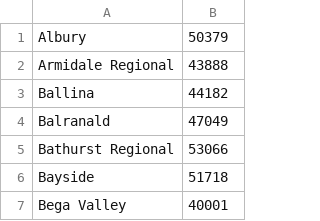
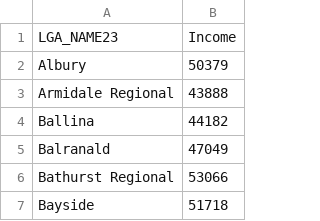
Before and after one commit to Vive0017/AustraliaIncome, a CSV file: LGAIncome1.csv, drawn as a sheet; only a part is shown; the shorter side is filled out with more unchanged rows.

Commit message:
Add files via upload

```diff
--- a/LGAIncome1.csv
+++ b/LGAIncome1.csv
@@ -1 +1,2 @@
+LGA_NAME23,Income
 Albury,50379
```
